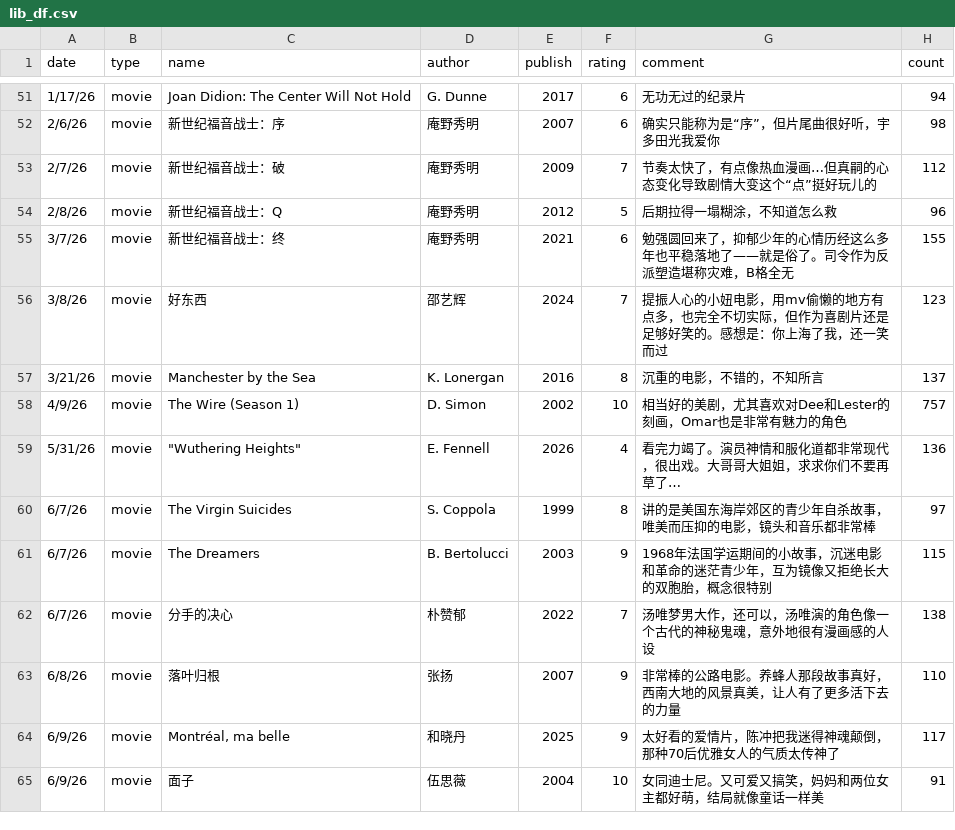
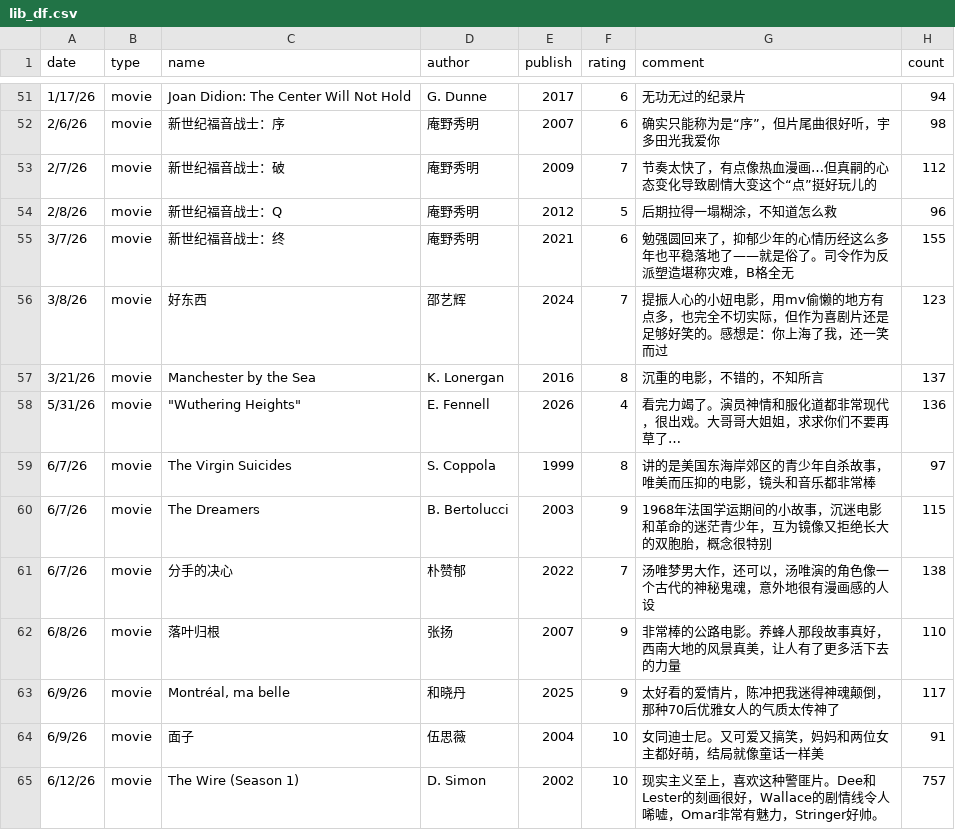
Before and after one commit to yyraven/quarto-blog, a CSV file: personal/nd_personal_library/lib_df.csv, drawn as a sheet; only a part is shown, gaps mark what is left out; removed rows and columns are numbered as before the commit, all else as after; the diff names each change by its address in the sheet, - before the commit and + after, or states it on an @@ line.

Commit message:
the wire

```diff
--- a/personal/nd_personal_library/lib_df.csv
+++ b/personal/nd_personal_library/lib_df.csv
-row 58: 4/9/26 | movie | The Wire (Season 1) | D. Simon | 2002 | 10 | 相当好的美剧，尤其喜欢对Dee和Lester的刻画，Omar也是非常有魅力的角色 | 757
+row 65: 6/12/26 | movie | The Wire (Season 1) | D. Simon | 2002 | 10 | 现实主义至上，喜欢这种警匪片。Dee和Lester的刻画很好，Wallace的剧情线令人唏嘘，Omar非常有魅力，Stringer好帅。 | 757
```
Also changed, not shown: 24 other files.
